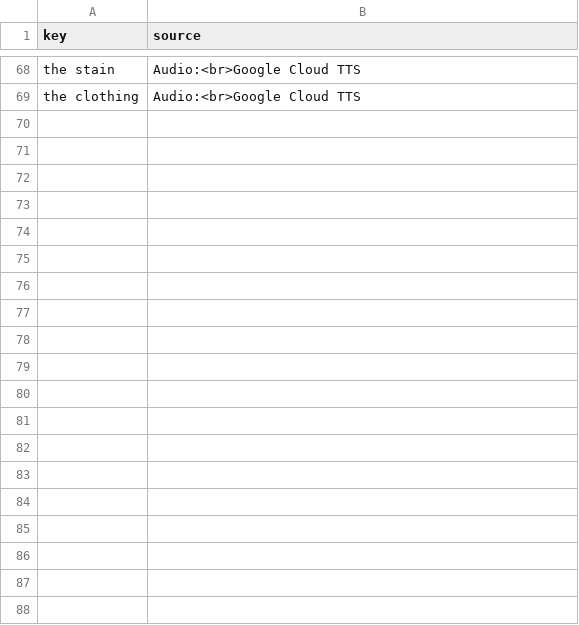
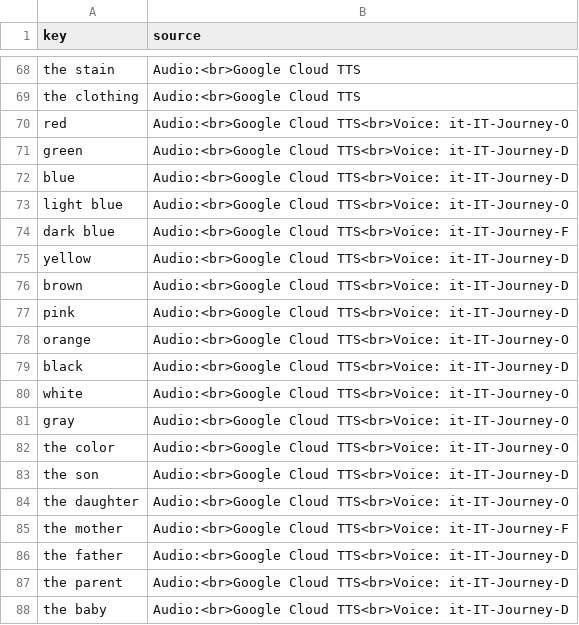
Before and after one commit to ankilangs/ankilangs, a CSV file: src/data/generated/625_words-from-en_us-to-it_it.csv, drawn as a sheet; only a part is shown, gaps mark what is left out; the diff covers the shown part only; the diff names each change by its address in the sheet, - before the commit and + after, or states it on an @@ line.

Commit message:
fix: update generated files

```diff
--- a/src/data/generated/625_words-from-en_us-to-it_it.csv
+++ b/src/data/generated/625_words-from-en_us-to-it_it.csv
+row 70: red | Audio:<br>Google Cloud TTS<br>Voice: it-IT-Journey-O
+row 71: green | Audio:<br>Google Cloud TTS<br>Voice: it-IT-Journey-D
+row 72: blue | Audio:<br>Google Cloud TTS<br>Voice: it-IT-Journey-D
+row 73: light blue | Audio:<br>Google Cloud TTS<br>Voice: it-IT-Journey-O
+row 74: dark blue | Audio:<br>Google Cloud TTS<br>Voice: it-IT-Journey-F
+row 75: yellow | Audio:<br>Google Cloud TTS<br>Voice: it-IT-Journey-D
+row 76: brown | Audio:<br>Google Cloud TTS<br>Voice: it-IT-Journey-D
+row 77: pink | Audio:<br>Google Cloud TTS<br>Voice: it-IT-Journey-D
+row 78: orange | Audio:<br>Google Cloud TTS<br>Voice: it-IT-Journey-O
+row 79: black | Audio:<br>Google Cloud TTS<br>Voice: it-IT-Journey-D
+row 80: white | Audio:<br>Google Cloud TTS<br>Voice: it-IT-Journey-O
+row 81: gray | Audio:<br>Google Cloud TTS<br>Voice: it-IT-Journey-O
+row 82: the color | Audio:<br>Google Cloud TTS<br>Voice: it-IT-Journey-O
+row 83: the son | Audio:<br>Google Cloud TTS<br>Voice: it-IT-Journey-D
+row 84: the daughter | Audio:<br>Google Cloud TTS<br>Voice: it-IT-Journey-O
+row 85: the mother | Audio:<br>Google Cloud TTS<br>Voice: it-IT-Journey-F
+row 86: the father | Audio:<br>Google Cloud TTS<br>Voice: it-IT-Journey-D
+row 87: the parent | Audio:<br>Google Cloud TTS<br>Voice: it-IT-Journey-D
+row 88: the baby | Audio:<br>Google Cloud TTS<br>Voice: it-IT-Journey-D
```
Also changed, not shown: 24 added rows and 2 edited cells elsewhere in this file, src/data/generated/625_words-from-de_de-to-en_us.csv, src/data/generated/625_words-from-de_de-to-es_es.csv, 7 other files.
